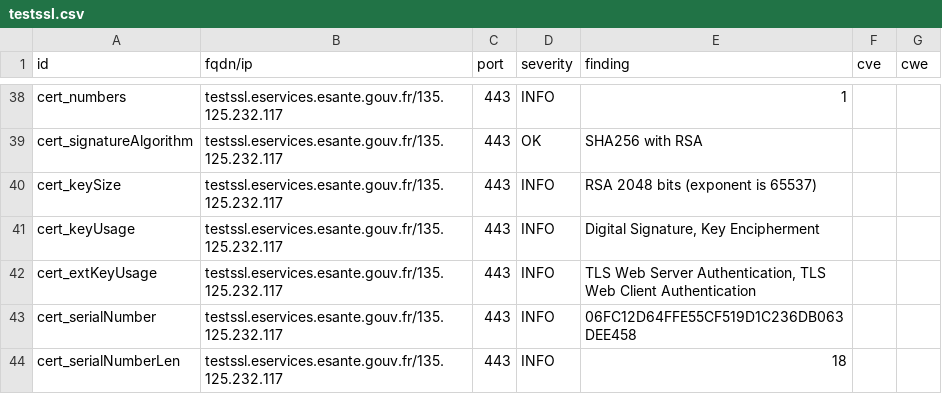
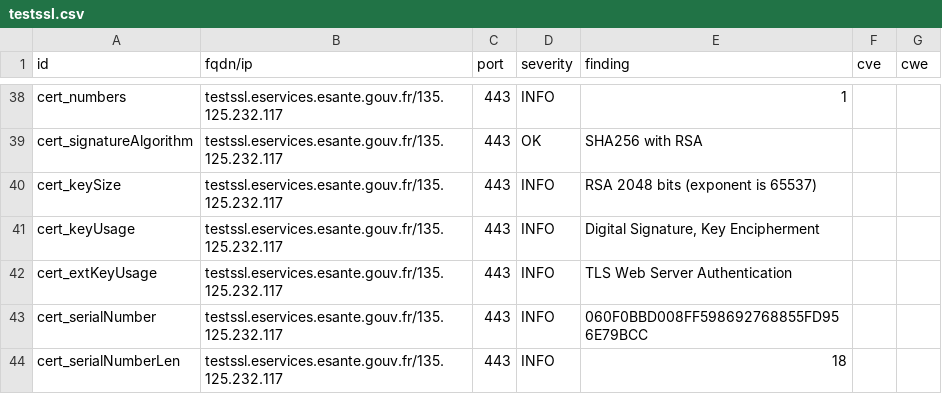
Before and after one commit to ansforge/dashlord, a CSV file: results/aHR0cDovL3Rlc3Rzc2wuZXNlcnZpY2VzLmVzYW50ZS5nb3V2LmZy/testssl.csv, drawn as a sheet; only a part is shown, gaps mark what is left out; the diff covers the shown part only.

```diff
--- a/results/aHR0cDovL3Rlc3Rzc2wuZXNlcnZpY2VzLmVzYW50ZS5nb3V2LmZy/testssl.csv
+++ b/results/aHR0cDovL3Rlc3Rzc2wuZXNlcnZpY2VzLmVzYW50ZS5nb3V2LmZy/testssl.csv
@@ -41,4 +41,4 @@
 "cert_keyUsage","testssl.eservices.esante.gouv.fr/135.125.232.117","443","INFO","Digital Signature, Key Encipherment","",""
-"cert_extKeyUsage","testssl.eservices.esante.gouv.fr/135.125.232.117","443","INFO","TLS Web Server Authentication, TLS Web Client Authentication","",""
-"cert_serialNumber","testssl.eservices.esante.gouv.fr/135.125.232.117","443","INFO","06FC12D64FFE55CF519D1C236DB063DEE458","",""
+"cert_extKeyUsage","testssl.eservices.esante.gouv.fr/135.125.232.117","443","INFO","TLS Web Server Authentication","",""
+"cert_serialNumber","testssl.eservices.esante.gouv.fr/135.125.232.117","443","INFO","060F0BBD008FF598692768855FD956E79BCC","",""
 "cert_serialNumberLen","testssl.eservices.esante.gouv.fr/135.125.232.117","443","INFO","18","",""
```
Also changed, not shown: 8 edited cells elsewhere in this file, 14 other files.
